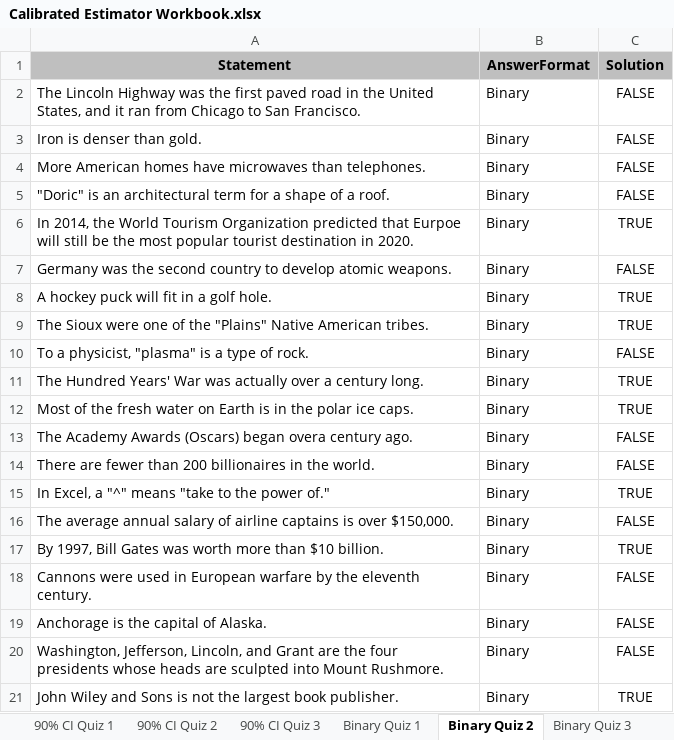
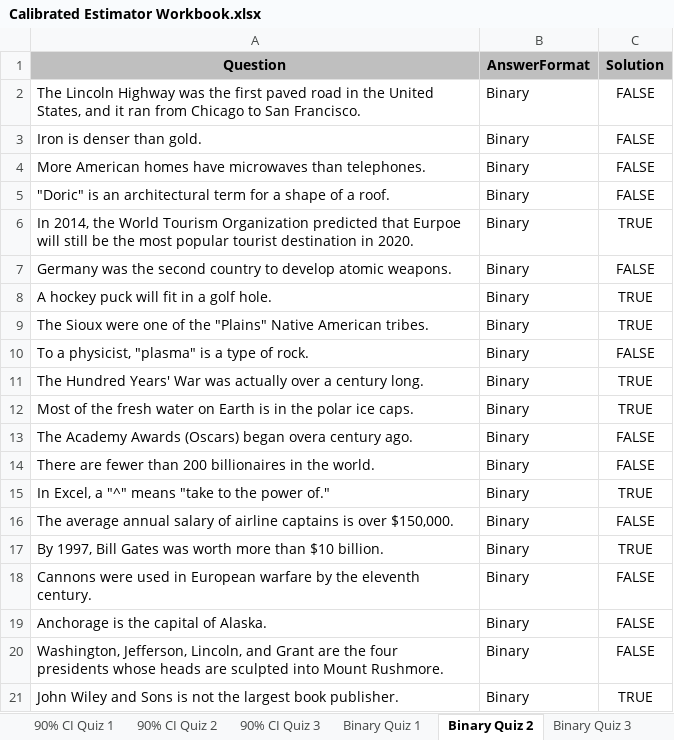
Before and after one commit to lakefrontharmony/CalibratedEstimatorWorkshop, an Excel workbook: Files/Calibrated Estimator Workbook.xlsx, sheet Binary Quiz 2, drawn as a sheet; values as stored, in another font and other column widths than the file's, no borders; the diff names each change by its address in the sheet, - before the commit and + after, or states it on an @@ line.

Commit message:
Added more quizzes. Added calculation and display of results once quiz is over.

```diff
--- a/Files/Calibrated Estimator Workbook.xlsx (sheet Binary Quiz 2)
+++ b/Files/Calibrated Estimator Workbook.xlsx (sheet Binary Quiz 2)
-A1: Statement
+A1: Question
```
Also changed, not shown: sheet Binary Quiz 1, sheet Binary Quiz 3, sheet GroupQuiz1, 7 other files.
